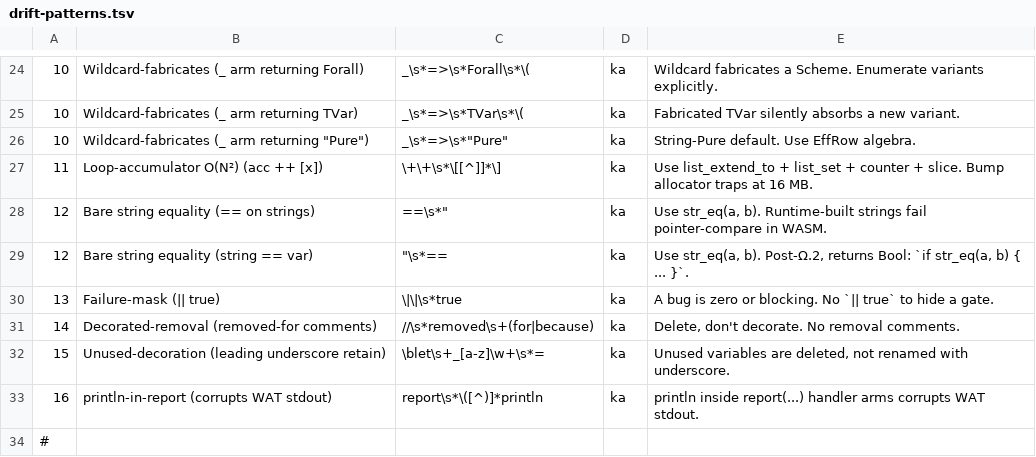
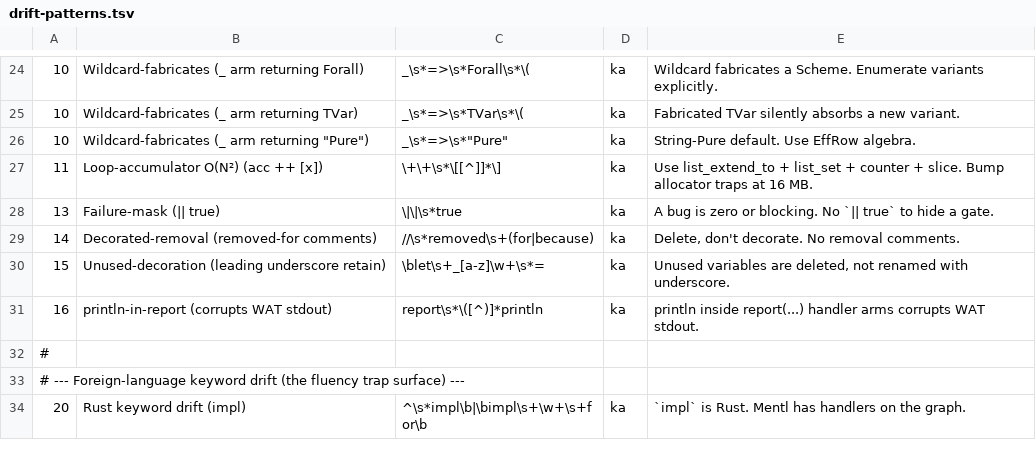
Before and after one commit to ampactor-labs/inka, a TSV file: tools/drift-patterns.tsv, drawn as a sheet; only a part is shown, gaps mark what is left out; the shorter side is filled out with more unchanged rows; the diff names each change by its address in the sheet, - before the commit and + after, or states it on an @@ line.

Commit message:
== IS structural: type-dispatched equality lands in wheel + seed emit
BEq/BNe join the BConcat operand-Ty dispatch precedent in both emitters:
TString -> str_eq (W7 state insert; != wraps i32.eqz); TList -> (unreachable)
per the LUnresolved no-silent-fallback precedent (pointer-eq lying as
structural is the named wrong; deep eq = peer Hβ.eq.structural-deep);
scalars + TName stay i32.eq (nullary ADT tags and Bool ARE structural as
scalars). Handle-less LowExprs (no graph address) keep the flat compare —
only graph-addressed operands consult lookup_ty.

The developer-facing rule deletes: SYNTAX.md gains §Equality operator;
CLAUDE.md bug-class entry empties into the substrate; drift mode 12
(bare-==-on-strings) retires from drift-patterns.tsv — the audit pattern
enforced a rule the substrate now carries.

Gates: mn-eq micro = 73 (content equality through the seed:
"hello" == "hel" ++ "lo" is true); ev2/ev3/ev4 = 57; wheel diags 165
(exact baseline).

```diff
--- a/tools/drift-patterns.tsv
+++ b/tools/drift-patterns.tsv
-row 28: 12 | Bare string equality (== on strings) | ==\s*" | ka | Use str_eq(a, b). Runtime-built strings fail pointer-compare in WASM.
-row 29: 12 | Bare string equality (string == var) | "\s*== | ka | Use str_eq(a, b). Post-Ω.2, returns Bool: `if str_eq(a, b) { ... }`.
```
Also changed, not shown: 7 other files.
